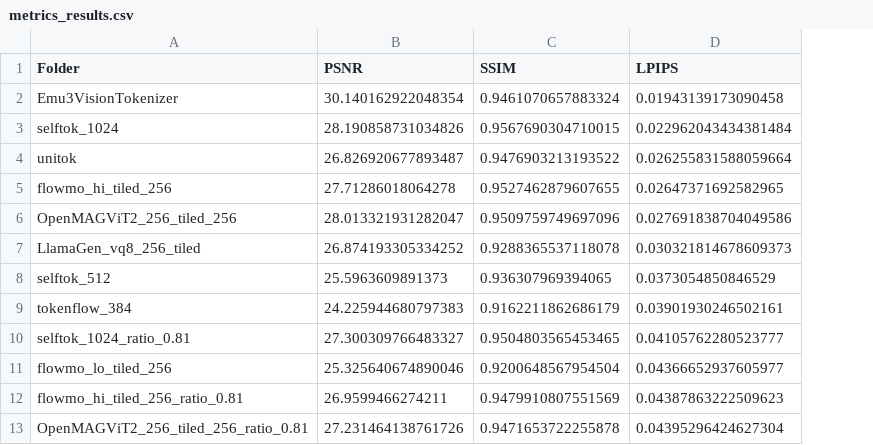
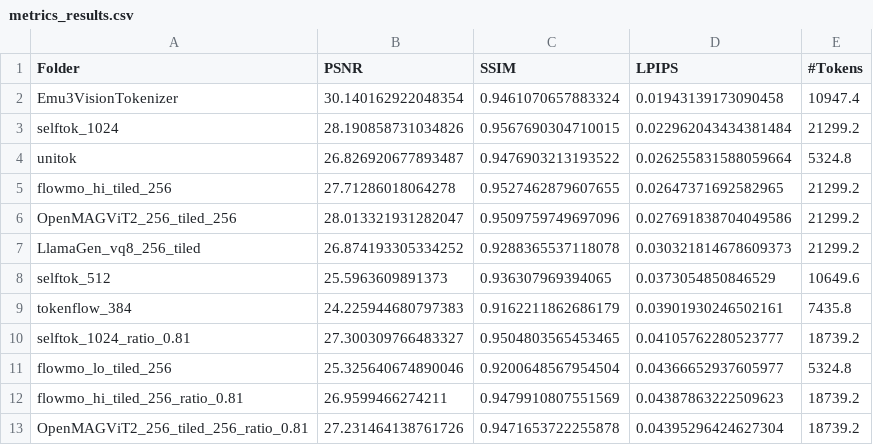
Before and after one commit to swiss-ai/benchmark-image-tokenzier, a CSV file: metrics_results.csv, drawn as a sheet; only a part is shown; the diff names each change by its address in the sheet, - before the commit and + after, or states it on an @@ line.

Commit message:
New plotting code for metrics and new plots

```diff
--- a/metrics_results.csv
+++ b/metrics_results.csv
+column E (#Tokens), rows 2-13: 10947.4 | 21299.2 | 5324.8 | 21299.2 | 21299.2 | 21299.2 | 10649.6 | 7435.8 | 18739.2 | 5324.8 | 18739.2 | 18739.2
```
Also changed, not shown: 4 other files.
